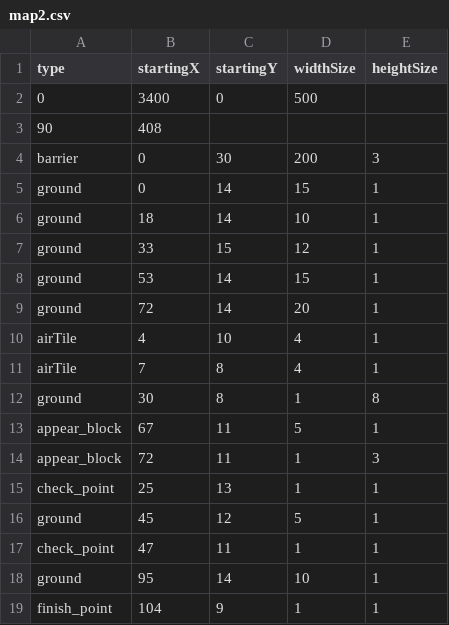
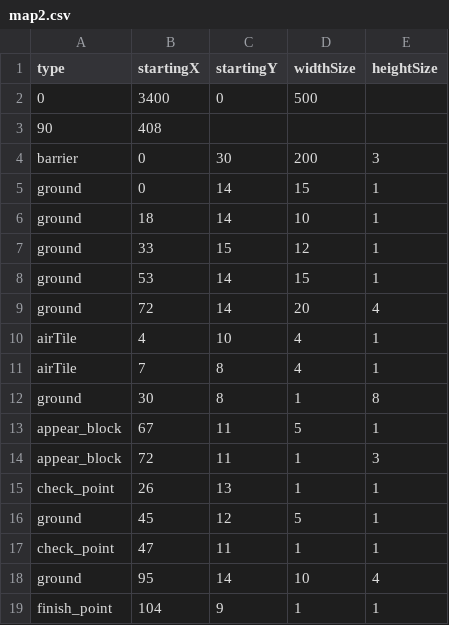
Before and after one commit to jamingreen/CSproject, a CSV file: files/map2.csv, drawn as a sheet.

```diff
--- a/files/map2.csv
+++ b/files/map2.csv
@@ -8,3 +8,3 @@ ground, 33, 15, 12, 1
 ground, 53, 14, 15, 1
-ground, 72, 14, 20, 1
+ground, 72, 14, 20, 4
 airTile, 4, 10, 4, 1
@@ -14,6 +14,6 @@ appear_block, 67,11,5,1
 appear_block, 72, 11, 1, 3
-check_point, 25, 13,1,1
+check_point, 26, 13,1,1
 ground, 45, 12, 5,1
 check_point, 47, 11, 1,1
-ground, 95, 14, 10,1
+ground, 95, 14, 10,4
 finish_point, 104, 9,1,1
```
Also changed, not shown: files/trap2.csv, 7 other files.
